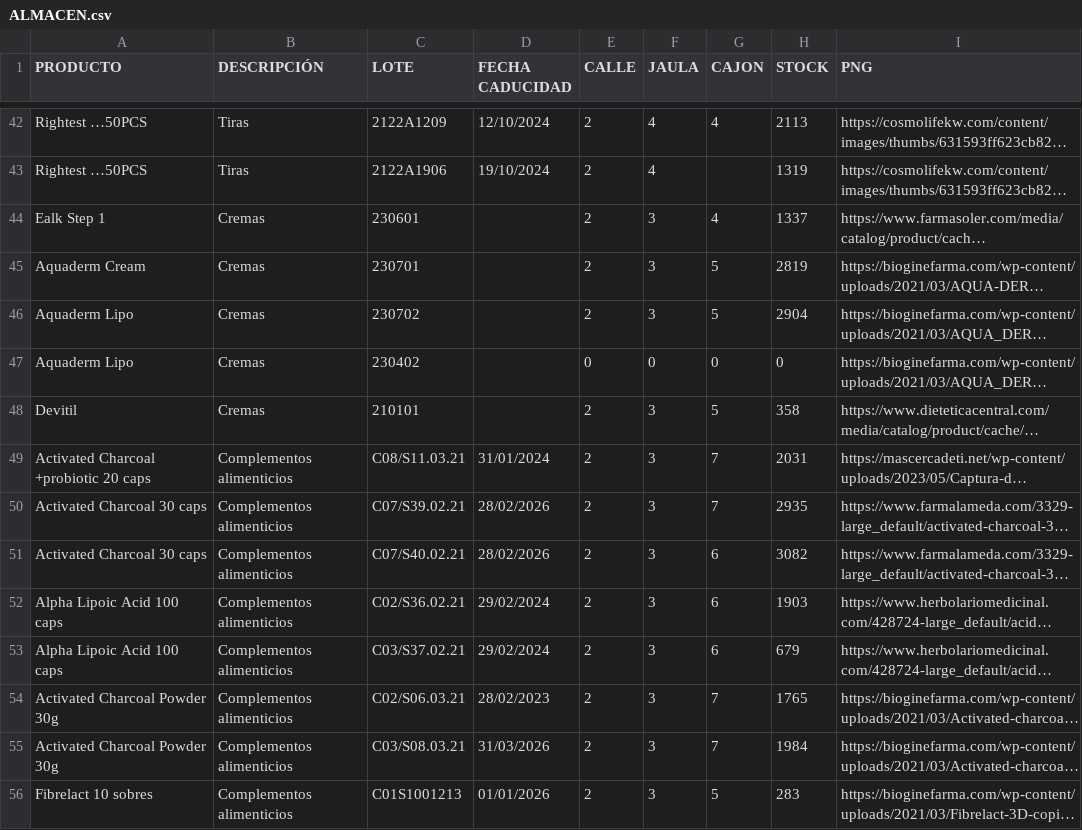
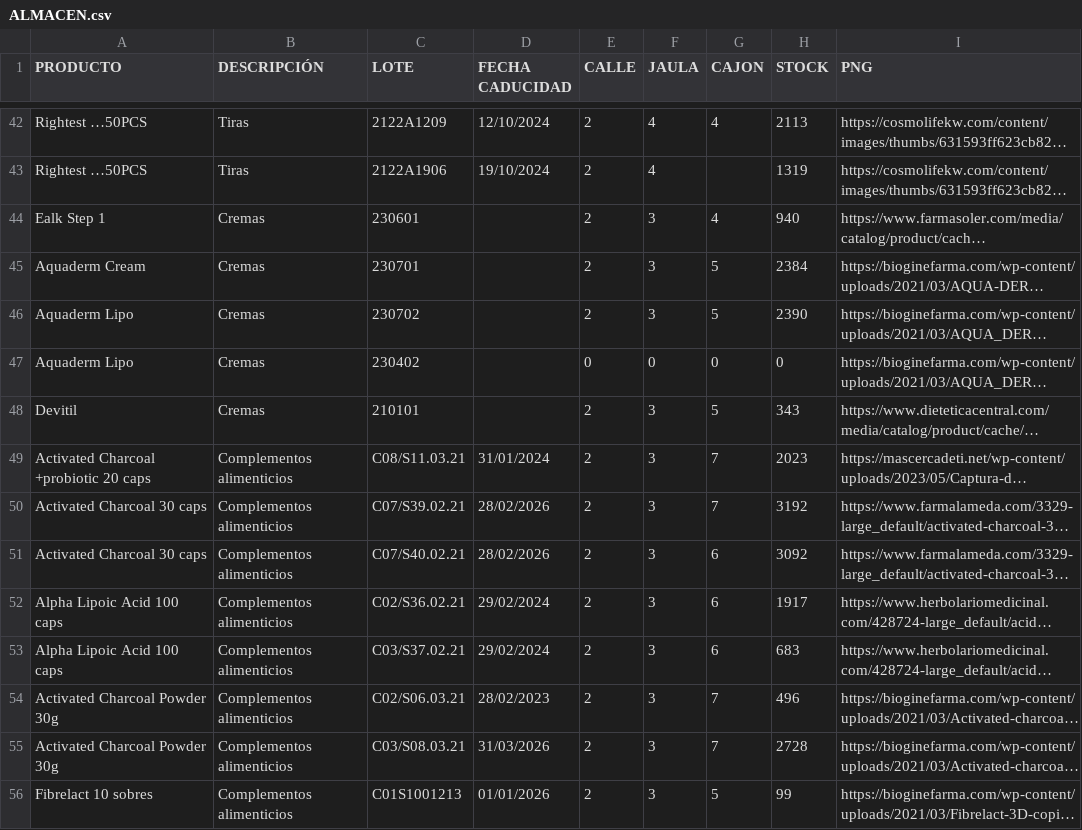
Before and after one commit to Joselumanfer10/BiogineFarma-APP, a CSV file: ALMACEN.csv, drawn as a sheet; only a part is shown, gaps mark what is left out; long unchanged cells end in …; the diff covers the shown part only; the diff names each change by its address in the sheet, - before the commit and + after, or states it on an @@ line.

Commit message:
Add files via upload

```diff
--- a/ALMACEN.csv
+++ b/ALMACEN.csv
-H44 (STOCK): 1337
+H44 (STOCK): 940
-H45 (STOCK): 2819
+H45 (STOCK): 2384
-H46 (STOCK): 2904
+H46 (STOCK): 2390
-H48 (STOCK): 358
+H48 (STOCK): 343
-H49 (STOCK): 2031
+H49 (STOCK): 2023
-H50 (STOCK): 2935
+H50 (STOCK): 3192
-H51 (STOCK): 3082
+H51 (STOCK): 3092
-H52 (STOCK): 1903
+H52 (STOCK): 1917
-H53 (STOCK): 679
+H53 (STOCK): 683
-H54 (STOCK): 1765
+H54 (STOCK): 496
-H55 (STOCK): 1984
+H55 (STOCK): 2728
-H56 (STOCK): 283
+H56 (STOCK): 99
```
Also changed, not shown: 12 edited cells elsewhere in this file.
